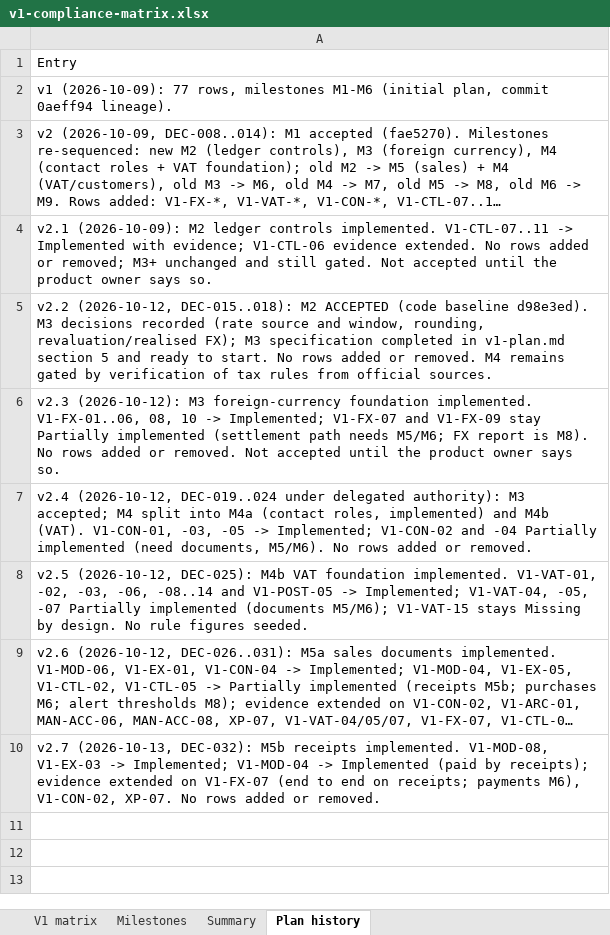
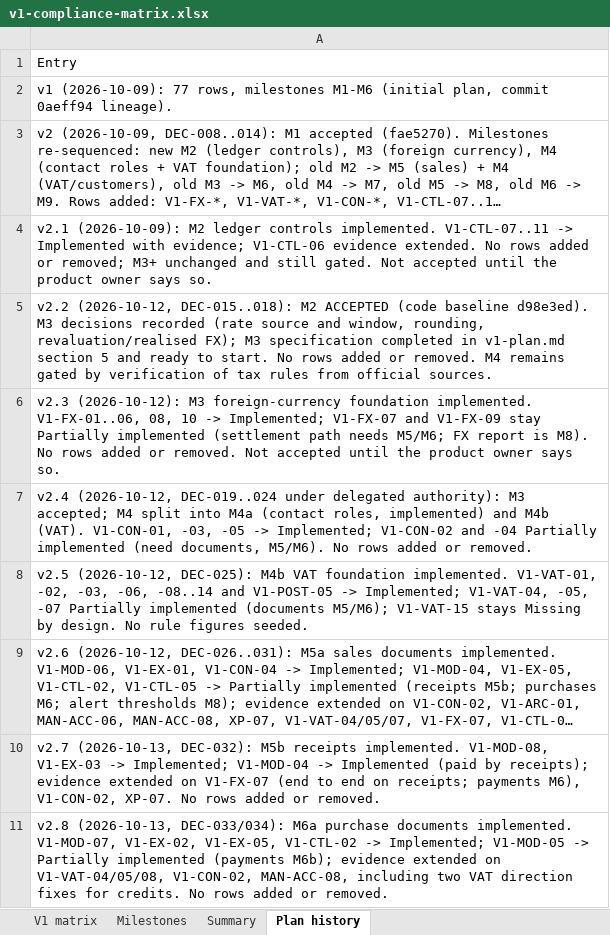
Before and after one commit to mianshoaiblhr/UK-Accounting-Platform, an Excel workbook: docs/architecture/v1-compliance-matrix.xlsx, sheet Plan history, drawn as a sheet; long unchanged cells end in …; values as stored, in another font and other column widths than the file's, no borders; the diff names each change by its address in the sheet, - before the commit and + after, or states it on an @@ line.

```diff
--- a/docs/architecture/v1-compliance-matrix.xlsx (sheet Plan history)
+++ b/docs/architecture/v1-compliance-matrix.xlsx (sheet Plan history)
+row 11: v2.8 (2026-10-13, DEC-033/034): M6a purchase documents implemented. V1-MOD-07, V1-EX-02, V1-EX-05, V1-CTL-02 -> Implemented; V1-MOD-05 -> Partially implemented (payments M6b); evidence extended on V1-VAT-04/05/08, V1-CON-02, MAN-ACC-08, including two VAT direction fixes for credits. No rows added or removed.
```
Also changed, not shown: sheet V1 matrix, sheet Summary, sheet Milestones, 3 other files.
